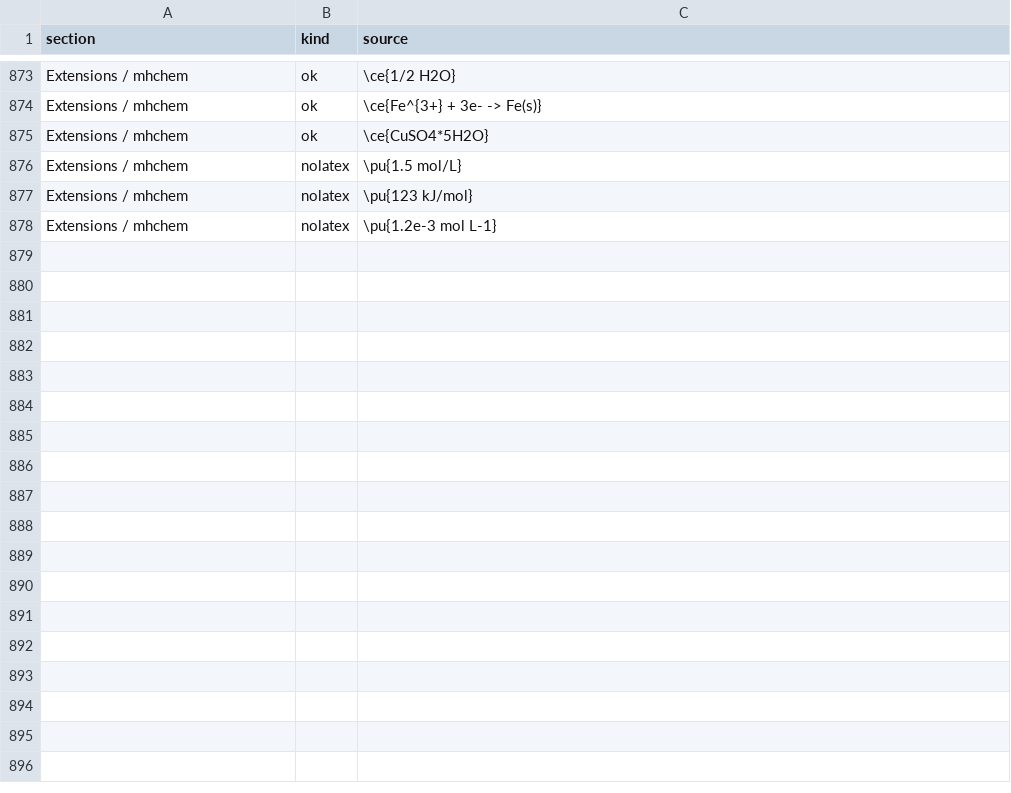
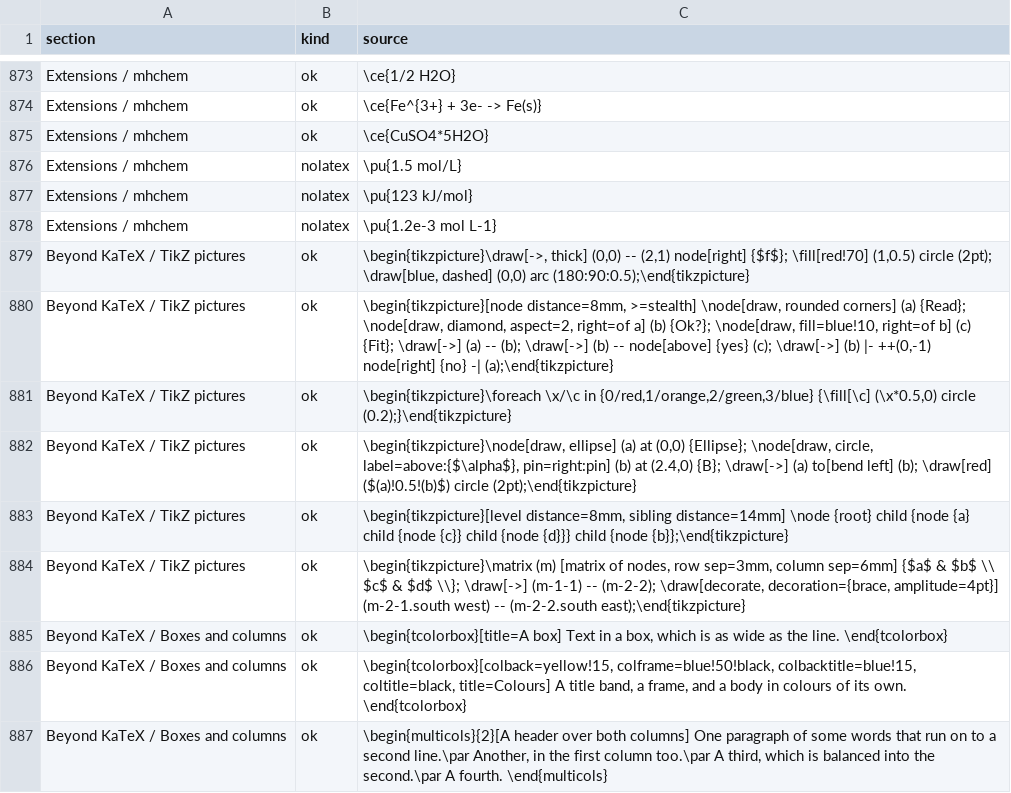
Before and after one commit to adayim/gridmicrotex, a TSV file: inst/supported/examples.tsv, drawn as a sheet; only a part is shown, gaps mark what is left out; the diff names each change by its address in the sheet, - before the commit and + after, or states it on an @@ line.

```diff
--- a/inst/supported/examples.tsv
+++ b/inst/supported/examples.tsv
+row 879: Beyond KaTeX / TikZ pictures | ok | \begin{tikzpicture}\draw[->, thick] (0,0) -- (2,1) node[right] {$f$}; \fill[red!70] (1,0.5) circle (2pt); \draw[blue, dashed] (0,0) arc (180:90:0.5);\end{tikzpicture}
+row 880: Beyond KaTeX / TikZ pictures | ok | \begin{tikzpicture}[node distance=8mm, >=stealth] \node[draw, rounded corners] (a) {Read}; \node[draw, diamond, aspect=2, right=of a] (b) {Ok?}; \node[draw, fill=blue!10, right=of b] (c) {Fit}; \draw[->] (a) -- (b); \draw[->] (b) -- node[above] {yes} (c); \draw[->] (b) |- ++(0,-1) node[right] {no} -| (a);\end{tikzpicture}
+row 881: Beyond KaTeX / TikZ pictures | ok | \begin{tikzpicture}\foreach \x/\c in {0/red,1/orange,2/green,3/blue} {\fill[\c] (\x*0.5,0) circle (0.2);}\end{tikzpicture}
+row 882: Beyond KaTeX / TikZ pictures | ok | \begin{tikzpicture}\node[draw, ellipse] (a) at (0,0) {Ellipse}; \node[draw, circle, label=above:{$\alpha$}, pin=right:pin] (b) at (2.4,0) {B}; \draw[->] (a) to[bend left] (b); \draw[red] ($(a)!0.5!(b)$) circle (2pt);\end{tikzpicture}
+row 883: Beyond KaTeX / TikZ pictures | ok | \begin{tikzpicture}[level distance=8mm, sibling distance=14mm] \node {root} child {node {a} child {node {c}} child {node {d}}} child {node {b}};\end{tikzpicture}
+row 884: Beyond KaTeX / TikZ pictures | ok | \begin{tikzpicture}\matrix (m) [matrix of nodes, row sep=3mm, column sep=6mm] {$a$ & $b$ \\ $c$ & $d$ \\}; \draw[->] (m-1-1) -- (m-2-2); \draw[decorate, decoration={brace, amplitude=4pt}] (m-2-1.south west) -- (m-2-2.south east);\end{tikzpicture}
+row 885: Beyond KaTeX / Boxes and columns | ok | \begin{tcolorbox}[title=A box] Text in a box, which is as wide as the line. \end{tcolorbox}
+row 886: Beyond KaTeX / Boxes and columns | ok | \begin{tcolorbox}[colback=yellow!15, colframe=blue!50!black, colbacktitle=blue!15, coltitle=black, title=Colours] A title band, a frame, and a body in colours of its own. \end{tcolorbox}
+row 887: Beyond KaTeX / Boxes and columns | ok | \begin{multicols}{2}[A header over both columns] One paragraph of some words that run on to a second line.\par Another, in the first column too.\par A third, which is balanced into the second.\par A fourth. \end{multicols}
```
Also changed, not shown: 12 other files.
